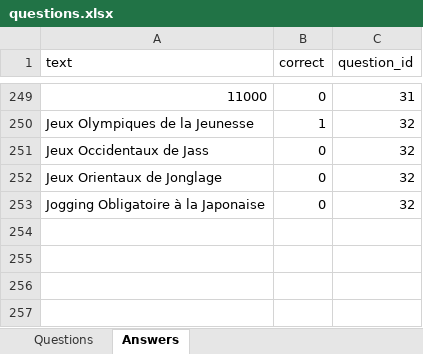
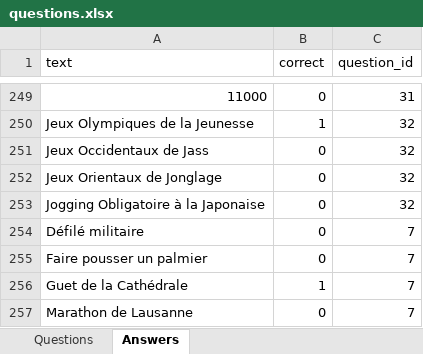
Before and after one commit to zweiro/mantastudio-projart, an Excel workbook: database/seeders/questions.xlsx, sheet Answers, drawn as a sheet; only a part is shown, gaps mark what is left out; values as stored, in another font and other column widths than the file's, no borders; table styles not drawn; the diff names each change by its address in the sheet, - before the commit and + after, or states it on an @@ line.

Commit message:
fix: missing question answers

```diff
--- a/database/seeders/questions.xlsx (sheet Answers)
+++ b/database/seeders/questions.xlsx (sheet Answers)
+row 254: Défilé militaire | 0 | 7
+row 255: Faire pousser un palmier | 0 | 7
+row 256: Guet de la Cathédrale | 1 | 7
+row 257: Marathon de Lausanne | 0 | 7
```
